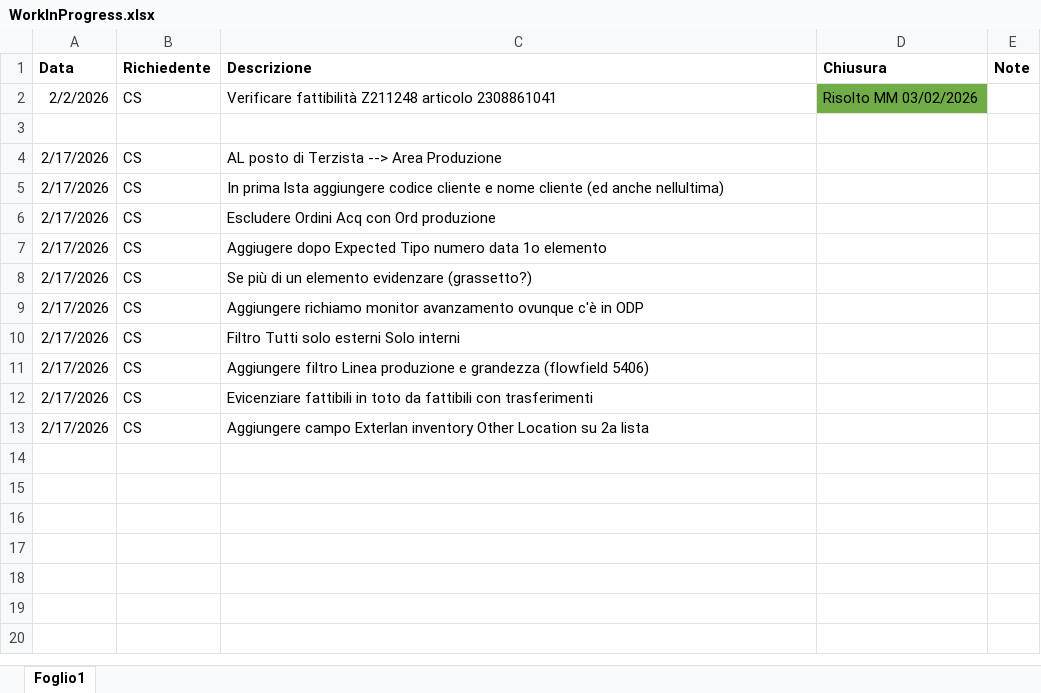
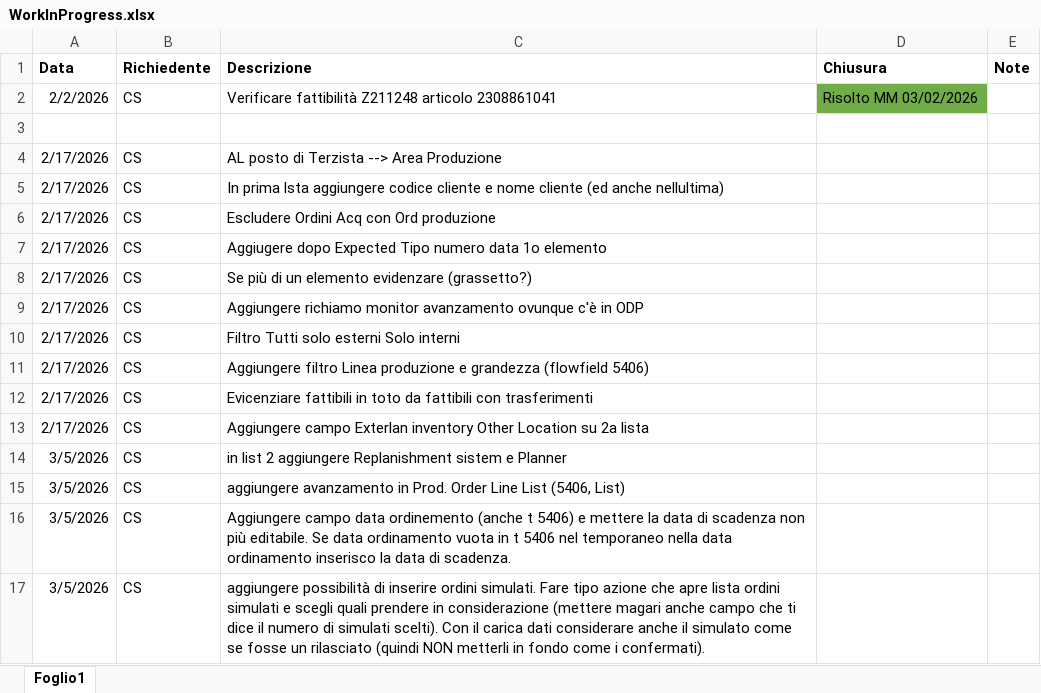
Before and after one commit to MMille-Divimast/Fattibilit-ODP, an Excel workbook: Documenti/WorkInProgress.xlsx, sheet Foglio1, drawn as a sheet; values as stored, in another font and other column widths than the file's, no borders; the diff names each change by its address in the sheet, - before the commit and + after, or states it on an @@ line.

Commit message:
Wip

```diff
--- a/Documenti/WorkInProgress.xlsx (sheet Foglio1)
+++ b/Documenti/WorkInProgress.xlsx (sheet Foglio1)
+row 14: 3/5/2026 | CS | in list 2 aggiungere Replanishment sistem e Planner
+row 15: 3/5/2026 | CS | aggiungere avanzamento in Prod. Order Line List (5406, List)
+row 16: 3/5/2026 | CS | Aggiungere campo data ordinemento (anche t 5406) e mettere la data di scadenza non più editabile. Se data ordinamento vuota in t 5406 nel temporaneo nella data ordinamento inserisco la data di scadenza.
+row 17: 3/5/2026 | CS | aggiungere possibilità di inserire ordini simulati. Fare tipo azione che apre lista ordini simulati e scegli quali prendere in considerazione (mettere magari anche campo che ti dice il numero di simulati scelti). Con il carica dati considerare anche il simulato come se fosse un rilasciato (quindi NON metterli in fondo come i confermati).
```
